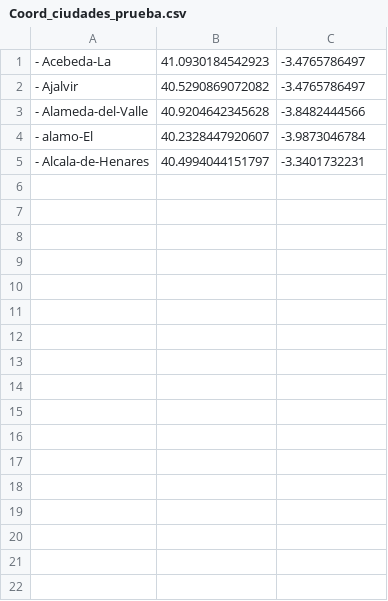
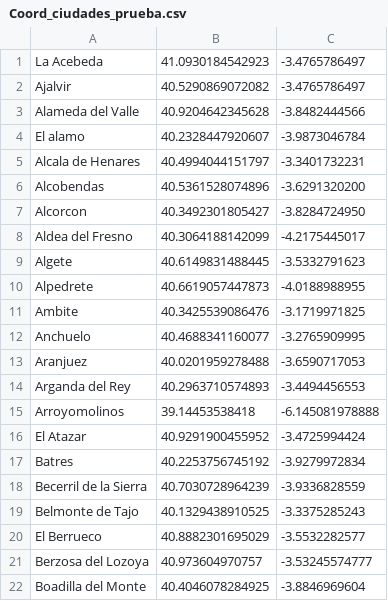
Before and after one commit to ChusUEM/Problema-del-Viajante, a CSV file: Coord_ciudades_prueba.csv, drawn as a sheet.

Commit message:
Más ciudades en el intento OK

```diff
--- a/Coord_ciudades_prueba.csv
+++ b/Coord_ciudades_prueba.csv
@@ -1,5 +1,22 @@
-- Acebeda-La;41.0930184542923;-3.4765786497
-- Ajalvir;40.5290869072082;-3.4765786497
-- Alameda-del-Valle;40.9204642345628;-3.8482444566
-- alamo-El;40.2328447920607;-3.9873046784
-- Alcala-de-Henares;40.4994044151797;-3.3401732231
+La Acebeda;41.0930184542923;-3.4765786497
+Ajalvir;40.5290869072082;-3.4765786497
+Alameda del Valle;40.9204642345628;-3.8482444566
+El alamo;40.2328447920607;-3.9873046784
+Alcala de Henares;40.4994044151797;-3.3401732231
+Alcobendas;40.5361528074896;-3.6291320200
+Alcorcon;40.3492301805427;-3.8284724950
+Aldea del Fresno;40.3064188142099;-4.2175445017
+Algete;40.6149831488445;-3.5332791623
+Alpedrete;40.6619057447873;-4.0188988955
+Ambite;40.3425539086476;-3.1719971825
+Anchuelo;40.4688341160077;-3.2765909995
+Aranjuez;40.0201959278488;-3.6590717053
+Arganda del Rey;40.2963710574893;-3.4494456553
+Arroyomolinos;39.14453538418;-6.145081978888
+El Atazar;40.9291900455952;-3.4725994424
+Batres;40.2253756745192;-3.9279972834
+Becerril de la Sierra;40.7030728964239;-3.9336828559
+Belmonte de Tajo;40.1329438910525;-3.3375285243
+El Berrueco;40.8882301695029;-3.5532282577
+Berzosa del Lozoya;40.973604970757;-3.53245574777
+Boadilla del Monte;40.4046078284925;-3.8846969604
```
